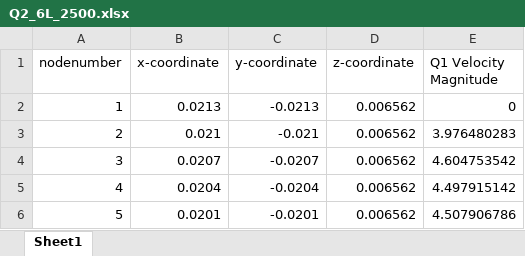
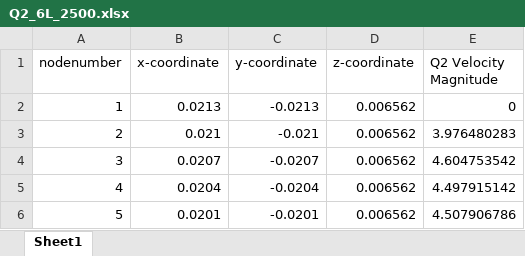
Before and after one commit to jtarriela/FDA_Blood_Pump, an Excel workbook: Velocity_Data/Experimental_6L_2500/Q2_6L_2500.xlsx, sheet Sheet1, drawn as a sheet; only a part is shown; values as stored, in another font and other column widths than the file's, no borders; the diff names each change by its address in the sheet, - before the commit and + after, or states it on an @@ line.

Commit message:
Experimental Velocity Data 6L 2500RPM

```diff
--- a/Velocity_Data/Experimental_6L_2500/Q2_6L_2500.xlsx (sheet Sheet1)
+++ b/Velocity_Data/Experimental_6L_2500/Q2_6L_2500.xlsx (sheet Sheet1)
-E1: Q1 Velocity Magnitude
+E1: Q2 Velocity Magnitude
```
